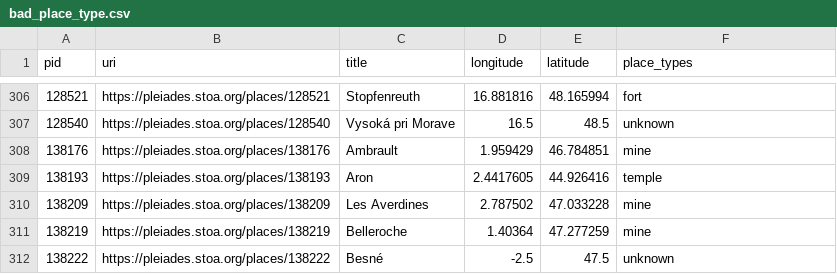
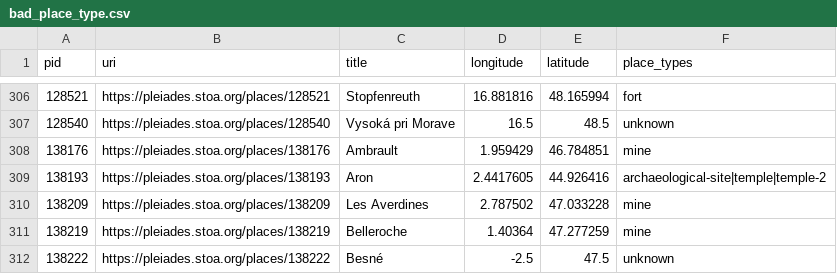
Before and after one commit to isawnyu/pleiades.datasets, a CSV file: data/data_quality/bad_place_type.csv, drawn as a sheet; only a part is shown, gaps mark what is left out.

Commit message:
updated data quality: 3,612 places with 'rough' precision (i.e., no specific geometry), but not marked 'unlocated'. 8,879 places whose locations have no horizontal accuracy smaller than 1,000 meters. 4 places whose locations have no associated accuracy value. 1 places whose locations include an OSM Way that has been incompletely imported as a Node. 3,231 places that make use of a deprecated place type. 1,373 place titles that include a question mark. 19,913 names that only have values in the 'romanized' field (no 'attested' field value in original language and script). 12,811 places that have no assigned 'modern name'. 27,672 places that have at least one reference without a Zotero URI. 70 places that have at least one reference with an invalid Zotero URI. 15 places with an empty description. 24,490 places whose description is clearly inadequate (i.e., 'cited: BAtlas' or 'A place from the TAVO Index'). 2,724 places from BAtlas that could have complex archaeological remains, but so far lack any connected places (monuments/areas/excavations).

```diff
--- a/data/data_quality/bad_place_type.csv
+++ b/data/data_quality/bad_place_type.csv
@@ -308,3 +308,3 @@ pid,uri,title,longitude,latitude,place_types
 138176,https://pleiades.stoa.org/places/138176,Ambrault,1.959429,46.784851,mine
-138193,https://pleiades.stoa.org/places/138193,Aron,2.4417605,44.926416,temple
+138193,https://pleiades.stoa.org/places/138193,Aron,2.4417605,44.926416,archaeological-site|temple|temple-2
 138209,https://pleiades.stoa.org/places/138209,Les Averdines,2.787502,47.033228,mine
```
Also changed, not shown: 4 other files.
